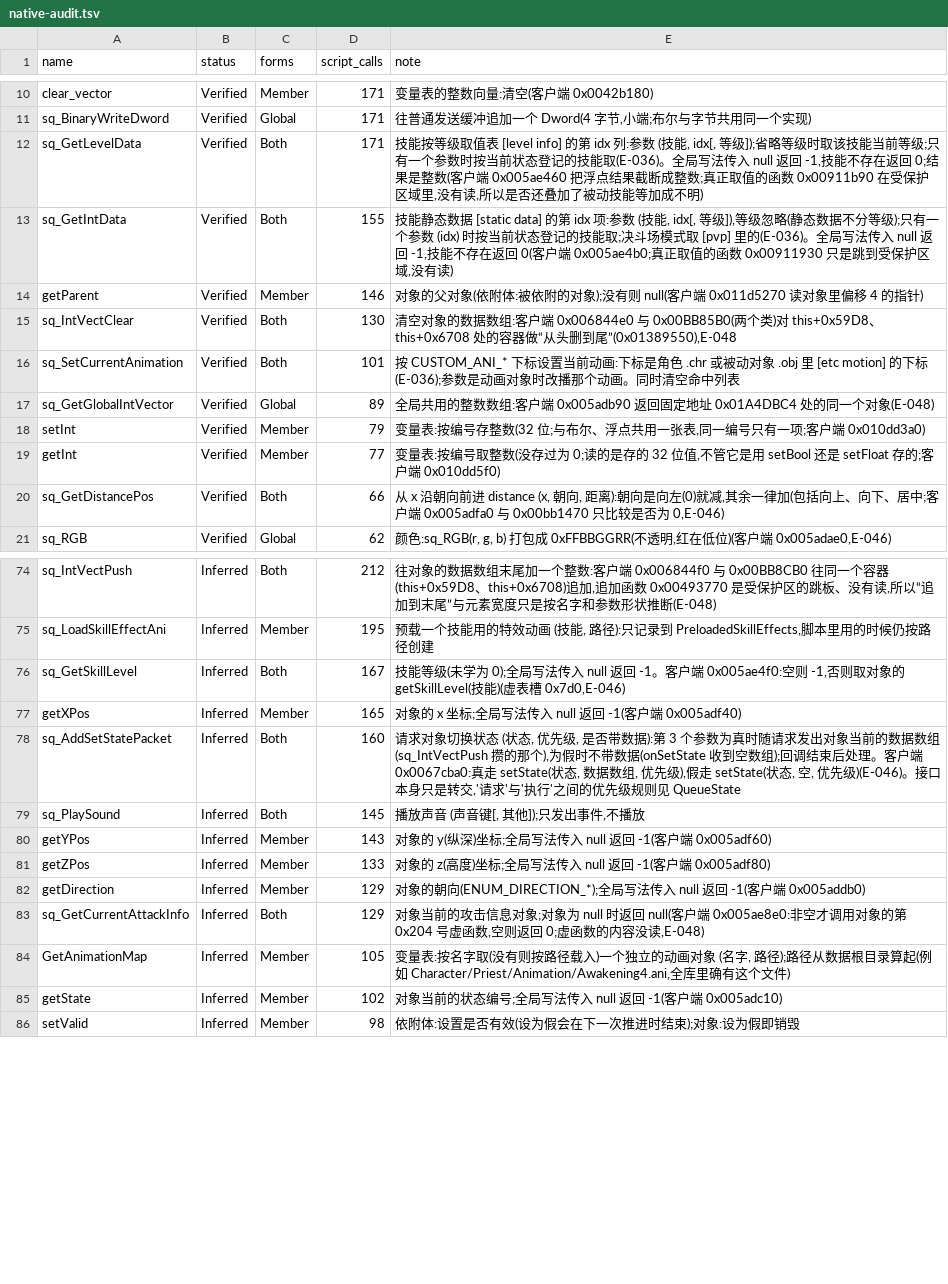
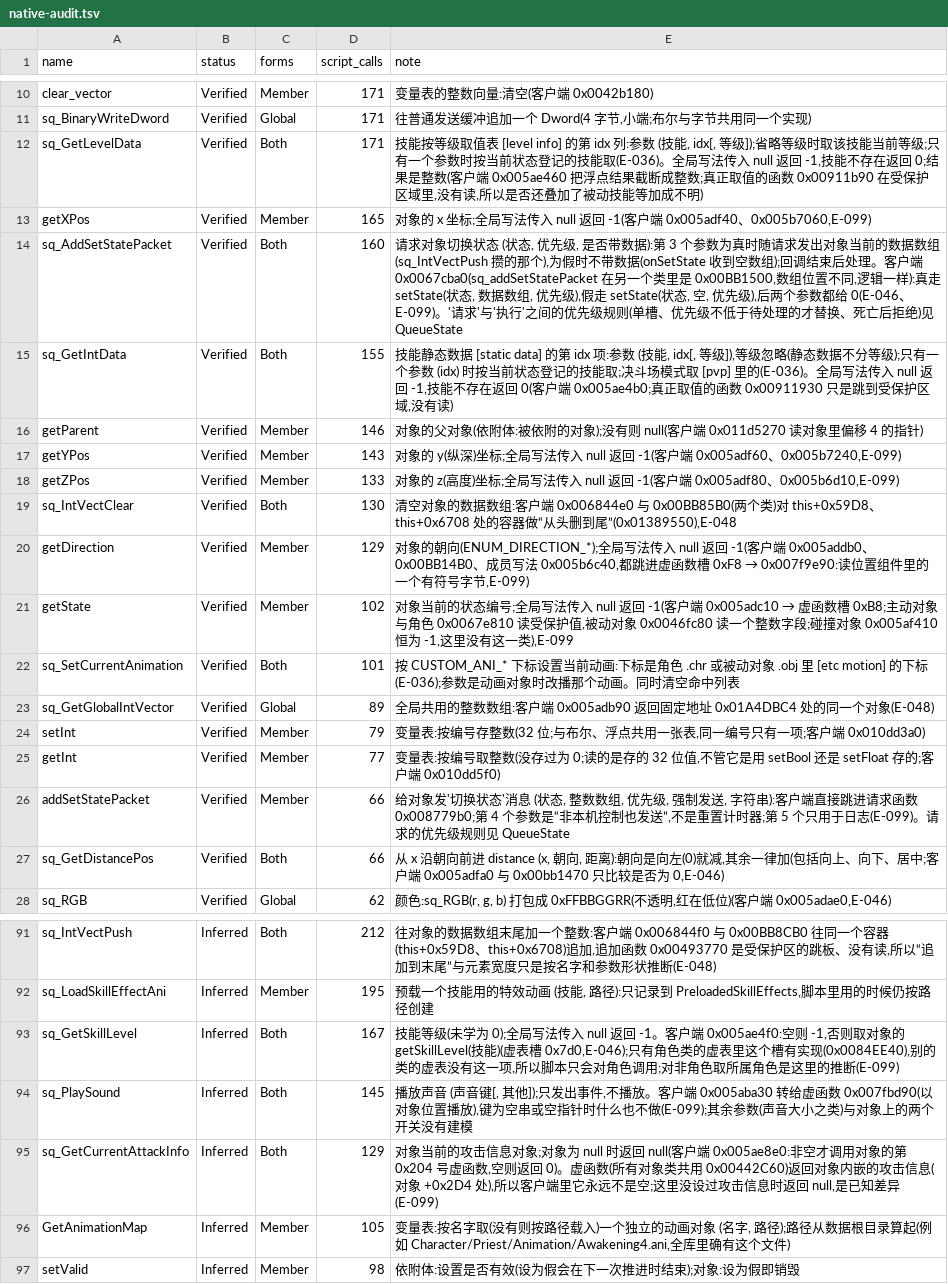
Before and after one commit to WKkCoder/DofUnity, a TSV file: docs/native-audit.tsv, drawn as a sheet; only a part is shown, gaps mark what is left out; the diff covers the shown part only.

```diff
--- a/docs/native-audit.tsv
+++ b/docs/native-audit.tsv
@@ -12,5 +12,11 @@ sq_BinaryWriteDword	Verified	Global	171	往普通发送缓冲追加一个 Dword(
 sq_GetLevelData	Verified	Both	171	技能按等级取值表 [level info] 的第 idx 列:参数 (技能, idx[, 等级]);省略等级时取该技能当前等级;只有一个参数时按当前状态登记的技能取(E-036)。全局写法传入 null 返回 -1,技能不存在返回 0;结果是整数(客户端 0x005ae460 把浮点结果截断成整数;真正取值的函数 0x00911b90 在受保护区域里,没有读,所以是否还叠加了被动技能等加成不明)
+getXPos	Verified	Member	165	对象的 x 坐标;全局写法传入 null 返回 -1(客户端 0x005adf40、0x005b7060,E-099)
+sq_AddSetStatePacket	Verified	Both	160	请求对象切换状态 (状态, 优先级, 是否带数据):第 3 个参数为真时随请求发出对象当前的数据数组(sq_IntVectPush 攒的那个),为假时不带数据(onSetState 收到空数组);回调结束后处理。客户端 0x0067cba0(sq_addSetStatePacket 在另一个类里是 0x00BB1500,数组位置不同,逻辑一样):真走 setState(状态, 数据数组, 优先级),假走 setState(状态, 空, 优先级),后两个参数都给 0(E-046、E-099)。'请求'与'执行'之间的优先级规则(单槽、优先级不低于待处理的才替换、死亡后拒绝)见 QueueState
 sq_GetIntData	Verified	Both	155	技能静态数据 [static data] 的第 idx 项:参数 (技能, idx[, 等级]),等级忽略(静态数据不分等级);只有一个参数 (idx) 时按当前状态登记的技能取;决斗场模式取 [pvp] 里的(E-036)。全局写法传入 null 返回 -1,技能不存在返回 0(客户端 0x005ae4b0;真正取值的函数 0x00911930 只是跳到受保护区域,没有读)
 getParent	Verified	Member	146	对象的父对象(依附体:被依附的对象);没有则 null(客户端 0x011d5270 读对象里偏移 4 的指针)
+getYPos	Verified	Member	143	对象的 y(纵深)坐标;全局写法传入 null 返回 -1(客户端 0x005adf60、0x005b7240,E-099)
+getZPos	Verified	Member	133	对象的 z(高度)坐标;全局写法传入 null 返回 -1(客户端 0x005adf80、0x005b6d10,E-099)
 sq_IntVectClear	Verified	Both	130	清空对象的数据数组:客户端 0x006844e0 与 0x00BB85B0(两个类)对 this+0x59D8、this+0x6708 处的容器做“从头删到尾”(0x01389550),E-048
+getDirection	Verified	Member	129	对象的朝向(ENUM_DIRECTION_*);全局写法传入 null 返回 -1(客户端 0x005addb0、0x00BB14B0、成员写法 0x005b6c40,都跳进虚函数槽 0xF8 → 0x007f9e90:读位置组件里的一个有符号字节,E-099)
+getState	Verified	Member	102	对象当前的状态编号;全局写法传入 null 返回 -1(客户端 0x005adc10 → 虚函数槽 0xB8;主动对象与角色 0x0067e810 读受保护值,被动对象 0x0046fc80 读一个整数字段;碰撞对象 0x005af410 恒为 -1,这里没有这一类),E-099
 sq_SetCurrentAnimation	Verified	Both	101	按 CUSTOM_ANI_* 下标设置当前动画:下标是角色 .chr 或被动对象 .obj 里 [etc motion] 的下标(E-036);参数是动画对象时改播那个动画。同时清空命中列表
@@ -19,2 +25,3 @@ setInt	Verified	Member	79	变量表:按编号存整数(32 位;与布尔、浮点
 getInt	Verified	Member	77	变量表:按编号取整数(没存过为 0;读的是存的 32 位值,不管它是用 setBool 还是 setFloat 存的;客户端 0x010dd5f0)
+addSetStatePacket	Verified	Member	66	给对象发'切换状态'消息 (状态, 整数数组, 优先级, 强制发送, 字符串):客户端直接跳进请求函数 0x008779b0;第 4 个参数是“非本机控制也发送”,不是重置计时器;第 5 个只用于日志(E-099)。请求的优先级规则见 QueueState
 sq_GetDistancePos	Verified	Both	66	从 x 沿朝向前进 distance (x, 朝向, 距离):朝向是向左(0)就减,其余一律加(包括向上、向下、居中;客户端 0x005adfa0 与 0x00bb1470 只比较是否为 0,E-046)
@@ -75,12 +92,6 @@ sq_IntVectPush	Inferred	Both	212	往对象的数据数组末尾加一个整数:
 sq_LoadSkillEffectAni	Inferred	Member	195	预载一个技能用的特效动画 (技能, 路径):只记录到 PreloadedSkillEffects,脚本里用的时候仍按路径创建
-sq_GetSkillLevel	Inferred	Both	167	技能等级(未学为 0);全局写法传入 null 返回 -1。客户端 0x005ae4f0:空则 -1,否则取对象的 getSkillLevel(技能)(虚表槽 0x7d0,E-046)
-getXPos	Inferred	Member	165	对象的 x 坐标;全局写法传入 null 返回 -1(客户端 0x005adf40)
-sq_AddSetStatePacket	Inferred	Both	160	请求对象切换状态 (状态, 优先级, 是否带数据):第 3 个参数为真时随请求发出对象当前的数据数组(sq_IntVectPush 攒的那个),为假时不带数据(onSetState 收到空数组);回调结束后处理。客户端 0x0067cba0:真走 setState(状态, 数据数组, 优先级),假走 setState(状态, 空, 优先级)(E-046)。接口本身只是转交,'请求'与'执行'之间的优先级规则见 QueueState
-sq_PlaySound	Inferred	Both	145	播放声音 (声音键[, 其他]);只发出事件,不播放
-getYPos	Inferred	Member	143	对象的 y(纵深)坐标;全局写法传入 null 返回 -1(客户端 0x005adf60)
-getZPos	Inferred	Member	133	对象的 z(高度)坐标;全局写法传入 null 返回 -1(客户端 0x005adf80)
-getDirection	Inferred	Member	129	对象的朝向(ENUM_DIRECTION_*);全局写法传入 null 返回 -1(客户端 0x005addb0)
-sq_GetCurrentAttackInfo	Inferred	Both	129	对象当前的攻击信息对象;对象为 null 时返回 null(客户端 0x005ae8e0:非空才调用对象的第 0x204 号虚函数,空则返回 0;虚函数的内容没读,E-048)
+sq_GetSkillLevel	Inferred	Both	167	技能等级(未学为 0);全局写法传入 null 返回 -1。客户端 0x005ae4f0:空则 -1,否则取对象的 getSkillLevel(技能)(虚表槽 0x7d0,E-046);只有角色类的虚表里这个槽有实现(0x0084EE40),别的类的虚表没有这一项,所以脚本只会对角色调用;对非角色取所属角色是这里的推断(E-099)
+sq_PlaySound	Inferred	Both	145	播放声音 (声音键[, 其他]);只发出事件,不播放。客户端 0x005aba30 转给虚函数 0x007fbd90(以对象位置播放),键为空串或空指针时什么也不做(E-099);其余参数(声音大小之类)与对象上的两个开关没有建模
+sq_GetCurrentAttackInfo	Inferred	Both	129	对象当前的攻击信息对象;对象为 null 时返回 null(客户端 0x005ae8e0:非空才调用对象的第 0x204 号虚函数,空则返回 0)。虚函数(所有对象类共用 0x00442C60)返回对象内嵌的攻击信息(对象 +0x2D4 处),所以客户端里它永远不是空;这里没设过攻击信息时返回 null,是已知差异(E-099)
 GetAnimationMap	Inferred	Member	105	变量表:按名字取(没有则按路径载入)一个独立的动画对象 (名字, 路径);路径从数据根目录算起(例如 Character/Priest/Animation/Awakening4.ani,全库里确有这个文件)
-getState	Inferred	Member	102	对象当前的状态编号;全局写法传入 null 返回 -1(客户端 0x005adc10)
 setValid	Inferred	Member	98	依附体:设置是否有效(设为假会在下一次推进时结束);对象:设为假即销毁
```
Also changed, not shown: 10 added rows, 11 removed rows and 3 edited cells elsewhere in this file, 16 other files.
